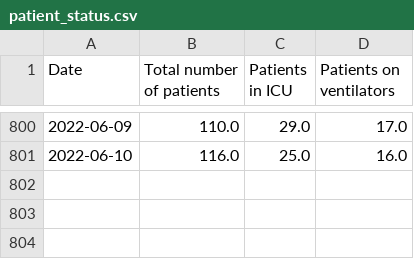
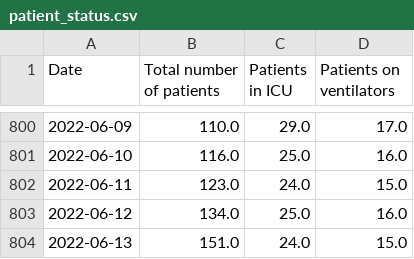
Before and after one commit to ryan-serpico/covidTracker, a CSV file: data/patient_status.csv, drawn as a sheet; only a part is shown, gaps mark what is left out; the diff names each change by its address in the sheet, - before the commit and + after, or states it on an @@ line.

Commit message:
Latest data: Mon Jun 13 21:38:41 UTC 2022

```diff
--- a/data/patient_status.csv
+++ b/data/patient_status.csv
+row 802: 2022-06-11 | 123.0 | 24.0 | 15.0
+row 803: 2022-06-12 | 134.0 | 25.0 | 16.0
+row 804: 2022-06-13 | 151.0 | 24.0 | 15.0
```
Also changed, not shown: data/cumulative_confirmed_cases.csv, data/cumulative_deaths.csv, 5 other files.
